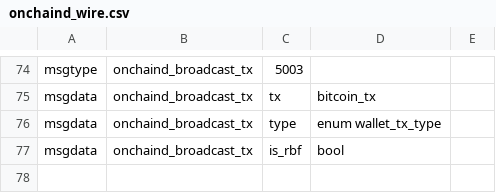
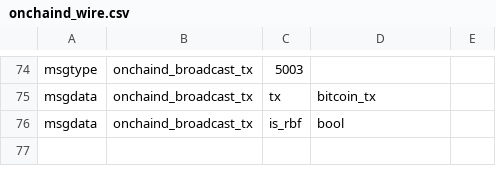
Before and after one commit to whitslack/lightning, a CSV file: onchaind/onchaind_wire.csv, drawn as a sheet; only a part is shown, gaps mark what is left out; the diff names each change by its address in the sheet, - before the commit and + after, or states it on an @@ line.

Commit message:
listtransactions: get rid of per-tx type annotations.
We didn't actually populate them properly, and the real annotations
are on inputs and outputs.

Signed-off-by: Rusty Russell <rusty@rustcorp.com.au>
Changelog-EXPERIMENTAL: JSON-RPC: `listtransactions` `channel` and `type` field removed at top level.

```diff
--- a/onchaind/onchaind_wire.csv
+++ b/onchaind/onchaind_wire.csv
-row 76: msgdata | onchaind_broadcast_tx | type | enum wallet_tx_type
```
Also changed, not shown: 22 other files.
